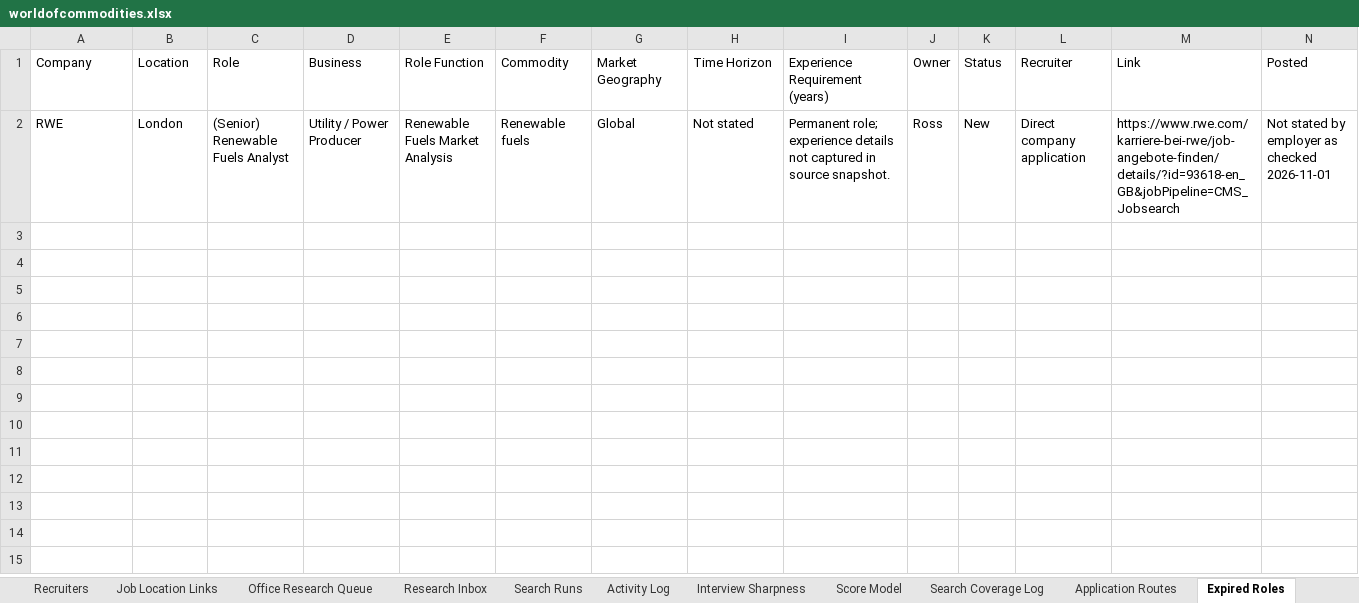
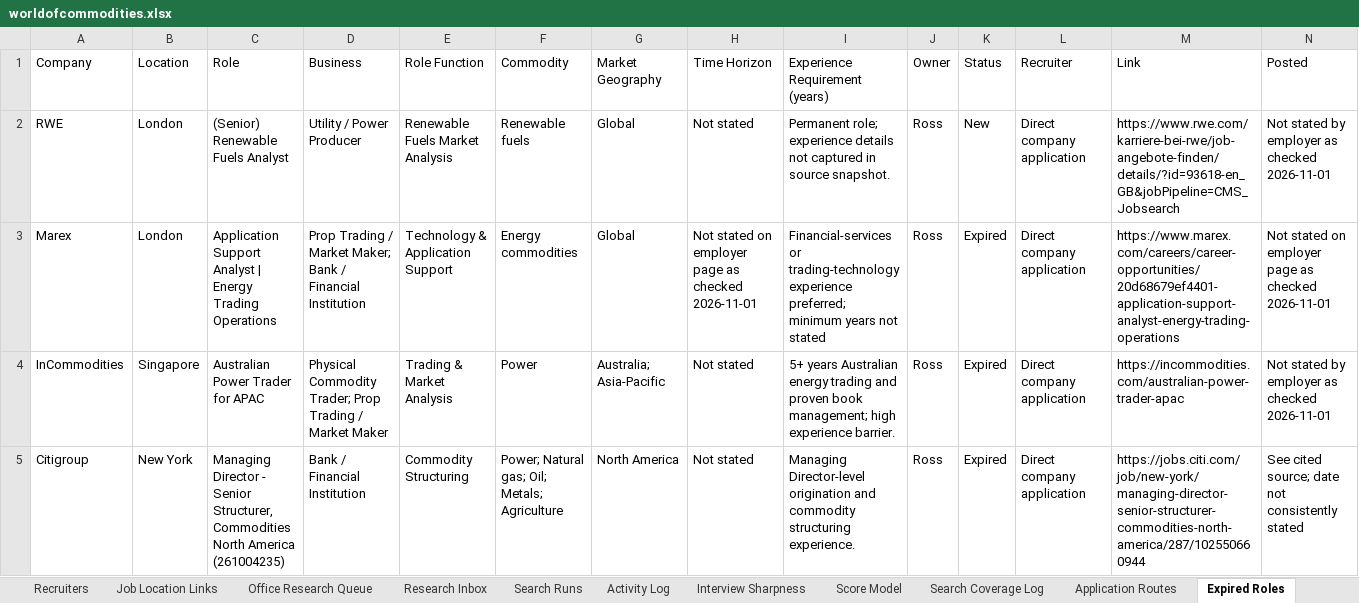
Before and after one commit to RZEdward/world-of-commodities, an Excel workbook: worldofcommodities.xlsx, sheet Expired Roles, drawn as a sheet; only a part is shown; values as stored, in another font and other column widths than the file's, no borders; table styles not drawn; rows hold the shown columns only; the diff names each change by its address in the sheet, - before the commit and + after, or states it on an @@ line.

```diff
--- a/worldofcommodities.xlsx (sheet Expired Roles)
+++ b/worldofcommodities.xlsx (sheet Expired Roles)
+row 3: Marex | London | Application Support Analyst | Energy Trading Operations | Prop Trading / Market Maker; Bank / Financial Institution | Technology & Application Support | Energy commodities | Global | Not stated on employer page as checked 2026-11-01 | Financial-services or trading-technology experience preferred; minimum years not stated | Ross | Expired | Direct company application | https://www.marex.com/careers/career-opportunities/20d68679ef4401-application-support-analyst-energy-trading-operations | Not stated on employer page as checked 2026-11-01
+row 4: InCommodities | Singapore | Australian Power Trader for APAC | Physical Commodity Trader; Prop Trading / Market Maker | Trading & Market Analysis | Power | Australia; Asia-Pacific | Not stated | 5+ years Australian energy trading and proven book management; high experience barrier. | Ross | Expired | Direct company application | https://incommodities.com/australian-power-trader-apac | Not stated by employer as checked 2026-11-01
+row 5: Citigroup | New York | Managing Director - Senior Structurer, Commodities North America (261004235) | Bank / Financial Institution | Commodity Structuring | Power; Natural gas; Oil; Metals; Agriculture | North America | Not stated | Managing Director-level origination and commodity structuring experience. | Ross | Expired | Direct company application | https://jobs.citi.com/job/new-york/managing-director-senior-structurer-commodities-north-america/287/102550660944 | See cited source; date not consistently stated
```
Also changed, not shown: sheet Jobs, sheet Job Location Links, sheet Office Registry, sheet Masters, sheet Campus Registry, sheet University Registry, 3 more sheets, 2 other files.
